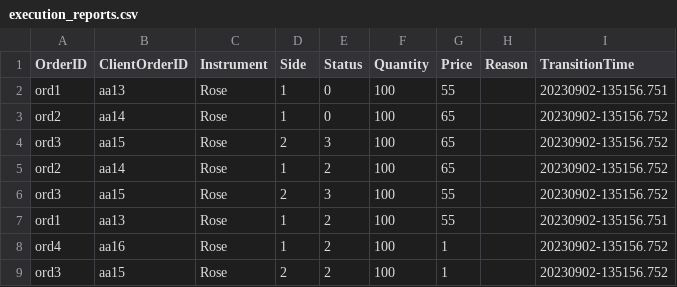
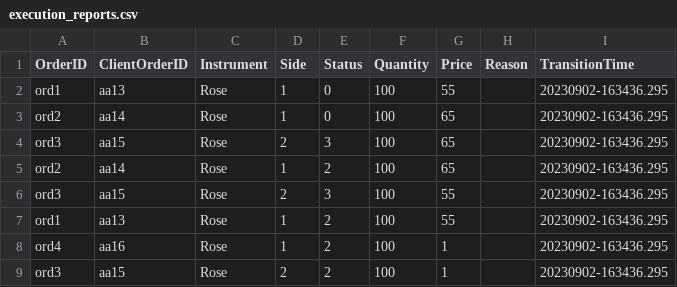
Before and after one commit to Ishana-Dewmini/LSEG_Flower-Exchange, a CSV file: execution_reports.csv, drawn as a sheet.

```diff
--- a/execution_reports.csv
+++ b/execution_reports.csv
@@ -1,9 +1,9 @@
 OrderID,ClientOrderID,Instrument,Side,Status,Quantity,Price,Reason,TransitionTime
-ord1,aa13,Rose,1,0,100,55,,20230902-135156.751
-ord2,aa14,Rose,1,0,100,65,,20230902-135156.752
-ord3,aa15,Rose,2,3,100,65,,20230902-135156.752
-ord2,aa14,Rose,1,2,100,65,,20230902-135156.752
-ord3,aa15,Rose,2,3,100,55,,20230902-135156.752
-ord1,aa13,Rose,1,2,100,55,,20230902-135156.751
-ord4,aa16,Rose,1,2,100,1,,20230902-135156.752
-ord3,aa15,Rose,2,2,100,1,,20230902-135156.752
+ord1,aa13,Rose,1,0,100,55,,20230902-163436.295
+ord2,aa14,Rose,1,0,100,65,,20230902-163436.295
+ord3,aa15,Rose,2,3,100,65,,20230902-163436.295
+ord2,aa14,Rose,1,2,100,65,,20230902-163436.295
+ord3,aa15,Rose,2,3,100,55,,20230902-163436.295
+ord1,aa13,Rose,1,2,100,55,,20230902-163436.295
+ord4,aa16,Rose,1,2,100,1,,20230902-163436.295
+ord3,aa15,Rose,2,2,100,1,,20230902-163436.295
```
Also changed, not shown: 4 other files.
